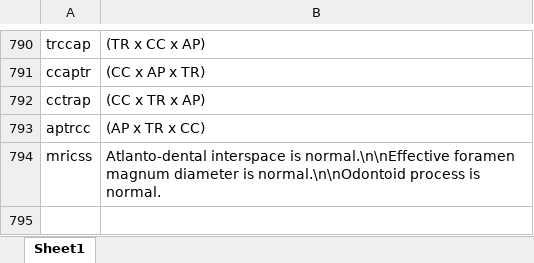
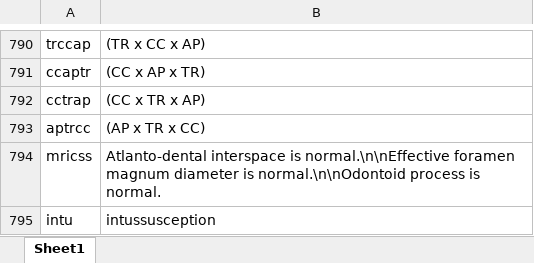
Before and after one commit to kushalpoudel35/espanso-radiology, an Excel workbook: shortcuts.xlsx, sheet Sheet1, drawn as a sheet; only a part is shown, gaps mark what is left out; values as stored, in another font and other column widths than the file's, no borders; table styles not drawn; the diff names each change by its address in the sheet, - before the commit and + after, or states it on an @@ line.

Commit message:
updated shortcuts

```diff
--- a/shortcuts.xlsx (sheet Sheet1)
+++ b/shortcuts.xlsx (sheet Sheet1)
+row 795: intu | intussusception
```
Also changed, not shown: 2 other files.
